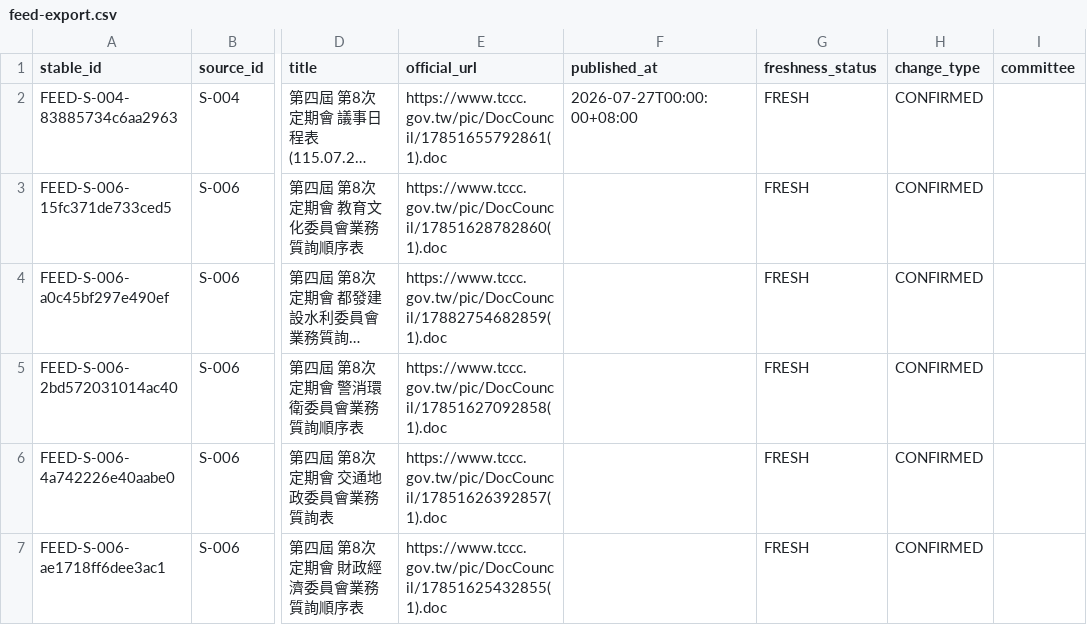
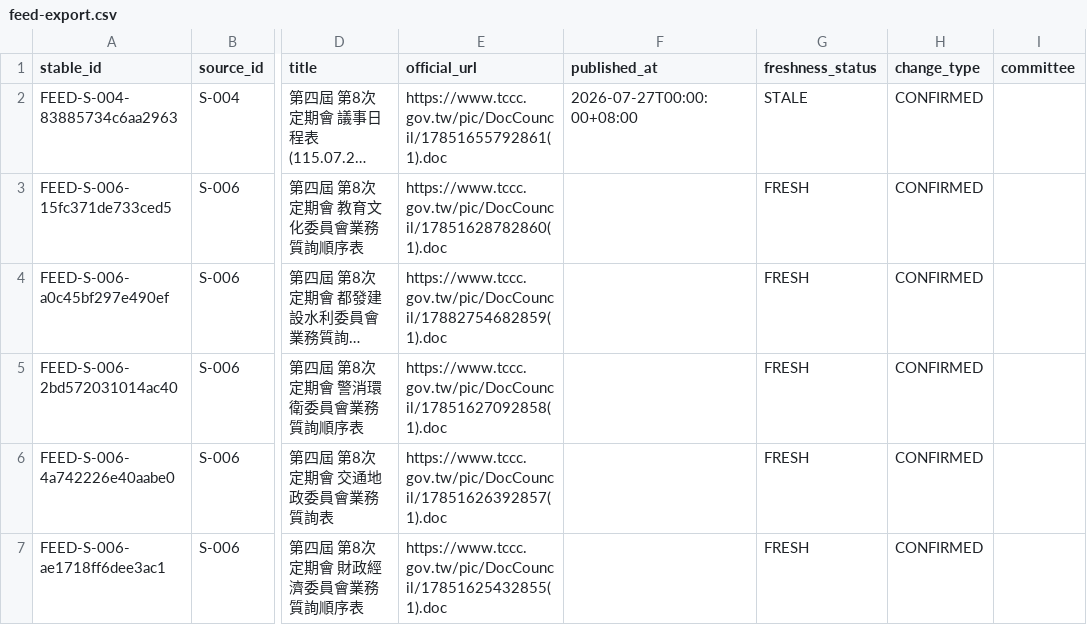
Before and after one commit to Reese-max/taichung-police-intel, a CSV file: apps/web/public/data/feed-export.csv, drawn as a sheet; only a part is shown, gaps mark what is left out; long unchanged cells end in …; the diff names each change by its address in the sheet, - before the commit and + after, or states it on an @@ line.

```diff
--- a/apps/web/public/data/feed-export.csv
+++ b/apps/web/public/data/feed-export.csv
-G2 (freshness_status): FRESH
+G2 (freshness_status): STALE
```
Also changed, not shown: 5 other files.
